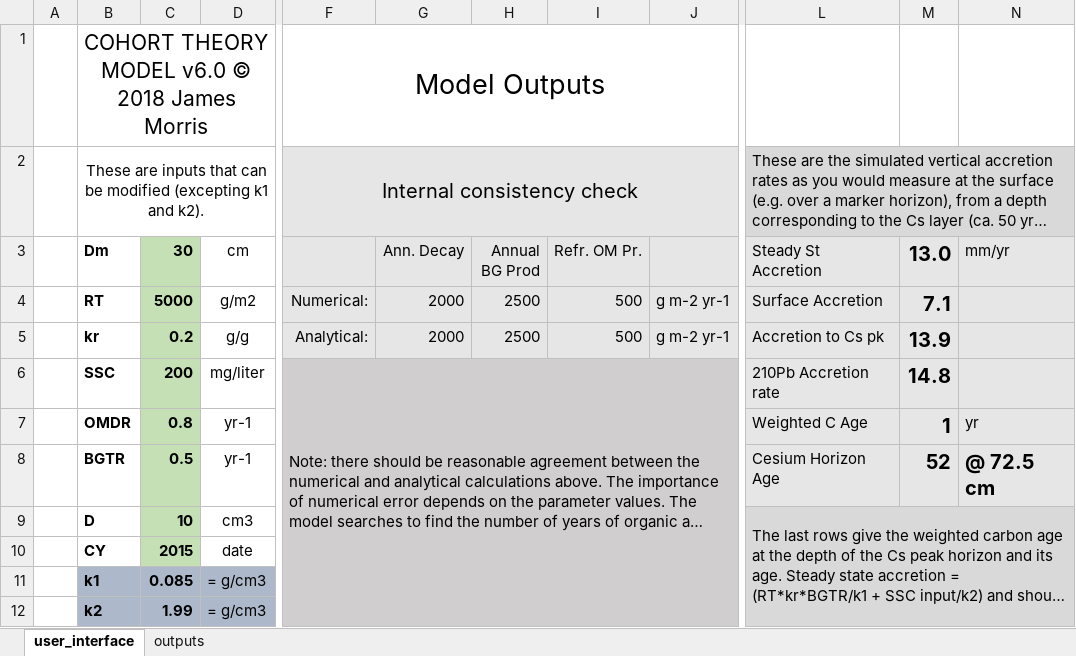
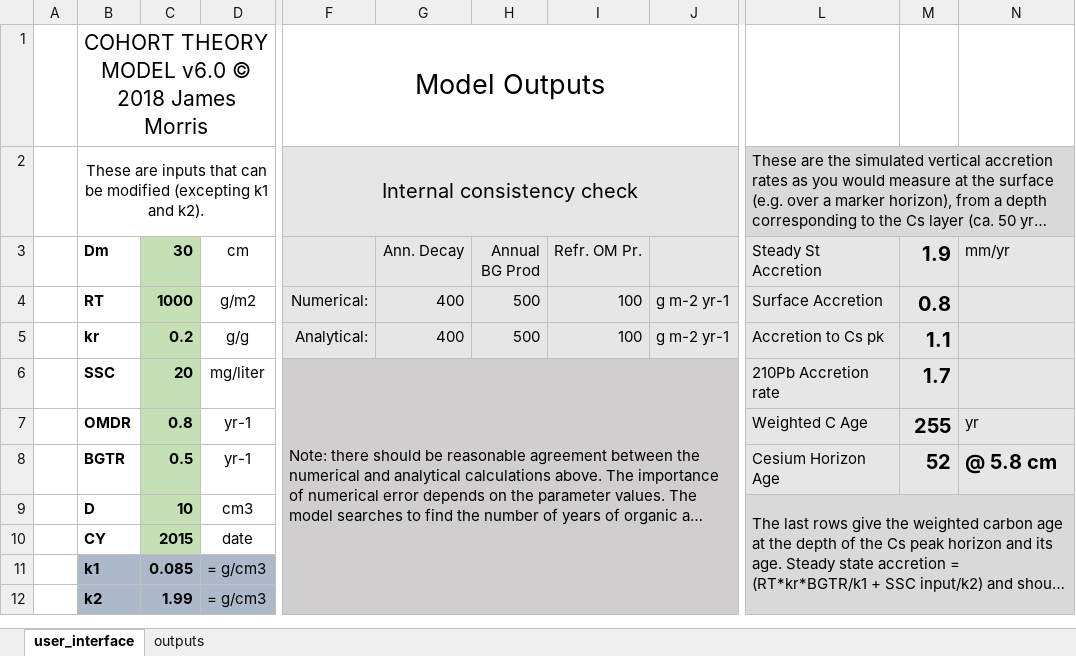
Before and after one commit to tilbud/CCRCN-Soils-Working-Group, an Excel workbook: cohort theory6.0 no perm.xlsm, sheet user_interface, drawn as a sheet; only a part is shown, gaps mark what is left out; long unchanged cells end in …; values as stored, in another font and other column widths than the file's, no borders; charts and pictures not drawn; the diff names each change by its address in the sheet, - before the commit and + after, or states it on an @@ line.

```diff
--- a/cohort theory6.0 no perm.xlsm (sheet user_interface)
+++ b/cohort theory6.0 no perm.xlsm (sheet user_interface)
-M3: 13.0
+M3: 1.9
-C4 (30): 5000
+C4 (30): 1000
-G4:G5 (Ann. Decay): 2000
+G4:G5 (Ann. Decay): 400
-H4:H5 (Annual BG Prod): 2500
+H4:H5 (Annual BG Prod): 500
-I4:I5 (Refr. OM Pr.): 500
+I4:I5 (Refr. OM Pr.): 100
-M4 (1.9): 7.1
+M4 (1.9): 0.8
-M5 (1.9): 13.9
+M5 (1.9): 1.1
-C6 (30): 200
+C6 (30): 20
-M6 (1.9): 14.8
+M6 (1.9): 1.7
-M7 (1.9): 1
+M7 (1.9): 255
-N8 (mm/yr): @ 72.5 cm
+N8 (mm/yr): @ 5.8 cm
```
Also changed, not shown: sheet outputs, charts or pictures.
